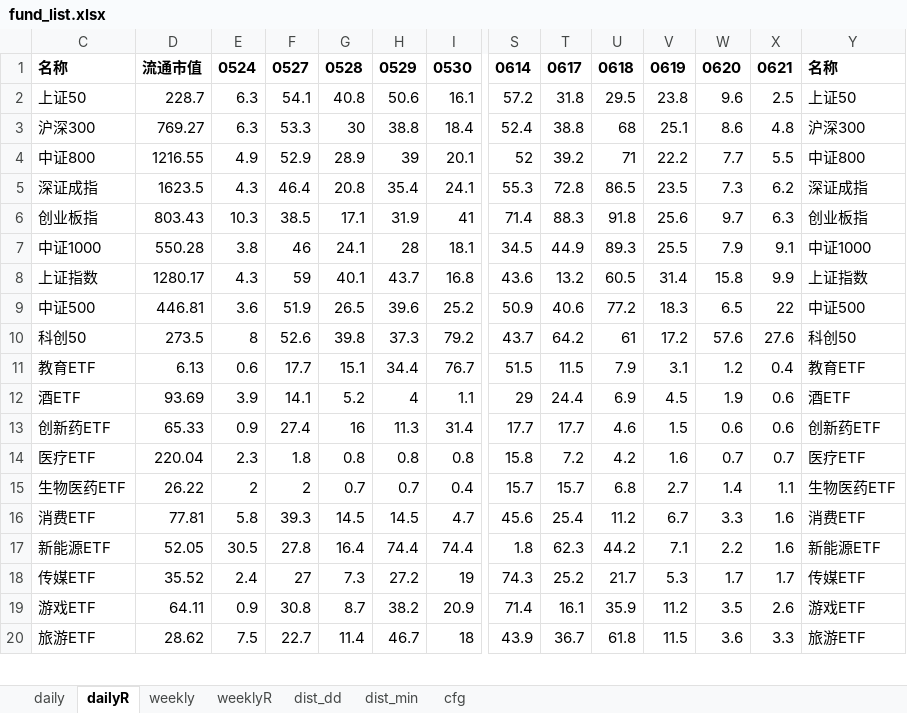
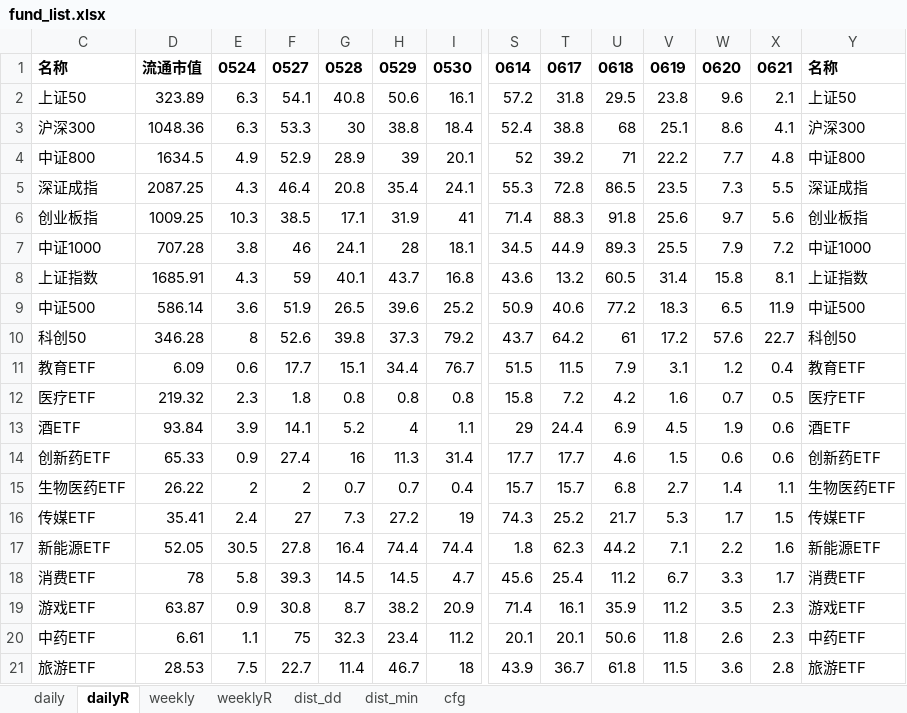
Before and after one commit to aixingkong/view, an Excel workbook: fund_list.xlsx, sheet dailyR, drawn as a sheet; only a part is shown, gaps mark what is left out; values as stored, in another font and other column widths than the file's, no borders; removed rows and columns are numbered as before the commit, all else as after; rows hold the shown columns only; the diff covers the shown part only; the diff names each change by its address in the sheet, - before the commit and + after, or states it on an @@ line.

```diff
--- a/fund_list.xlsx (sheet dailyR)
+++ b/fund_list.xlsx (sheet dailyR)
-D2: 228.7
+D2: 323.89
-X2: 2.5
+X2: 2.1
-D3: 769.27
+D3: 1048.36
-X3: 4.8
+X3: 4.1
-D4: 1216.55
+D4: 1634.5
-X4: 5.5
+X4: 4.8
-D5: 1623.5
+D5: 2087.25
-X5: 6.2
+X5: 5.5
-D6: 803.43
+D6: 1009.25
-X6: 6.3
+X6: 5.6
-D7: 550.28
+D7: 707.28
-X7: 9.1
+X7: 7.2
-D8: 1280.17
+D8: 1685.91
-X8: 9.9
+X8: 8.1
-D9: 446.81
+D9: 586.14
-X9: 22
+X9: 11.9
-D10: 273.5
+D10: 346.28
-X10: 27.6
+X10: 22.7
-D11: 6.13
+D11: 6.09
+row 12: 医疗ETF | 219.32 | 2.3 | 1.8 | 0.8 | 0.8 | 0.8 | 15.8 | 7.2 | 4.2 | 1.6 | 0.7 | 0.5 | 医疗ETF
-D13: 93.69
+D13: 93.84
-row 14: 医疗ETF | 220.04 | 2.3 | 1.8 | 0.8 | 0.8 | 0.8 | 15.8 | 7.2 | 4.2 | 1.6 | 0.7 | 0.7 | 医疗ETF
-row 16: 消费ETF | 77.81 | 5.8 | 39.3 | 14.5 | 14.5 | 4.7 | 45.6 | 25.4 | 11.2 | 6.7 | 3.3 | 1.6 | 消费ETF
+row 16: 传媒ETF | 35.41 | 2.4 | 27 | 7.3 | 27.2 | 19 | 74.3 | 25.2 | 21.7 | 5.3 | 1.7 | 1.5 | 传媒ETF
-row 18: 传媒ETF | 35.52 | 2.4 | 27 | 7.3 | 27.2 | 19 | 74.3 | 25.2 | 21.7 | 5.3 | 1.7 | 1.7 | 传媒ETF
+row 18: 消费ETF | 78 | 5.8 | 39.3 | 14.5 | 14.5 | 4.7 | 45.6 | 25.4 | 11.2 | 6.7 | 3.3 | 1.7 | 消费ETF
-D19: 64.11
+D19: 63.87
-X19: 2.6
+X19: 2.3
+row 20: 中药ETF | 6.61 | 1.1 | 75 | 32.3 | 23.4 | 11.2 | 20.1 | 20.1 | 50.6 | 11.8 | 2.6 | 2.3 | 中药ETF
-D21: 28.62
+D21: 28.53
-X21: 3.3
+X21: 2.8
```
Also changed, not shown: 34 added rows, 35 removed rows and 39 edited cells elsewhere in this sheet, sheet daily, 2 other files.
